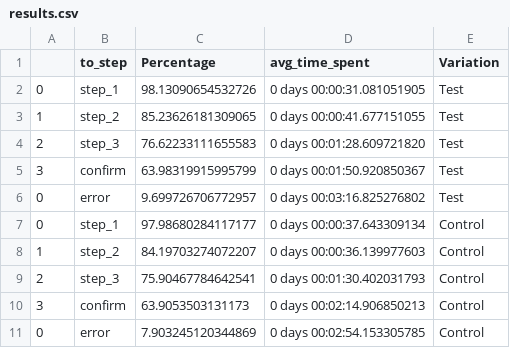
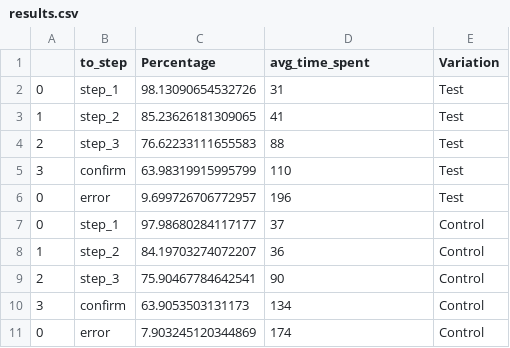
Before and after one commit to johannapfeil/vanguard-ab-test, a CSV file: data/clean/results.csv, drawn as a sheet.

```diff
--- a/data/clean/results.csv
+++ b/data/clean/results.csv
@@ -1,11 +1,11 @@
 ,to_step,Percentage,avg_time_spent,Variation
-0,step_1,98.13090654532726,0 days 00:00:31.081051905,Test
-1,step_2,85.23626181309065,0 days 00:00:41.677151055,Test
-2,step_3,76.62233111655583,0 days 00:01:28.609721820,Test
-3,confirm,63.98319915995799,0 days 00:01:50.920850367,Test
-0,error,9.699726706772957,0 days 00:03:16.825276802,Test
-0,step_1,97.98680284117177,0 days 00:00:37.643309134,Control
-1,step_2,84.19703274072207,0 days 00:00:36.139977603,Control
-2,step_3,75.90467784642541,0 days 00:01:30.402031793,Control
-3,confirm,63.9053503131173,0 days 00:02:14.906850213,Control
-0,error,7.903245120344869,0 days 00:02:54.153305785,Control
+0,step_1,98.13090654532726,31,Test
+1,step_2,85.23626181309065,41,Test
+2,step_3,76.62233111655583,88,Test
+3,confirm,63.98319915995799,110,Test
+0,error,9.699726706772957,196,Test
+0,step_1,97.98680284117177,37,Control
+1,step_2,84.19703274072207,36,Control
+2,step_3,75.90467784642541,90,Control
+3,confirm,63.9053503131173,134,Control
+0,error,7.903245120344869,174,Control
```
Also changed, not shown: data/clean/results_control.csv, data/clean/results_test.csv, 1 other file.
